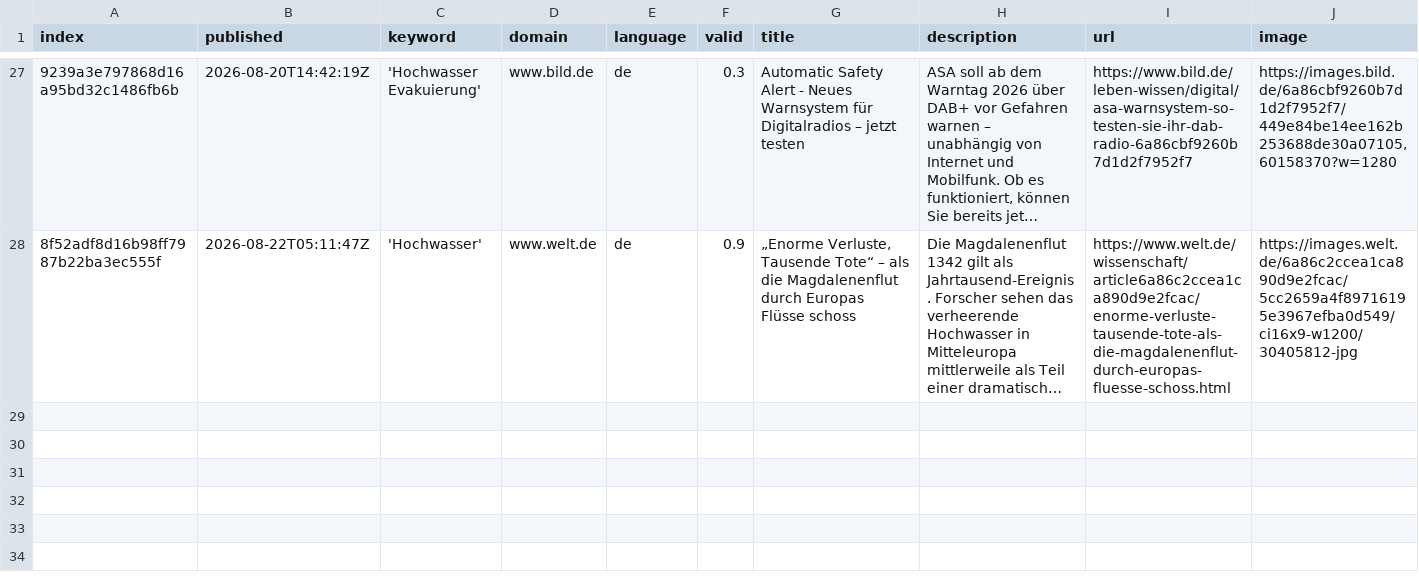
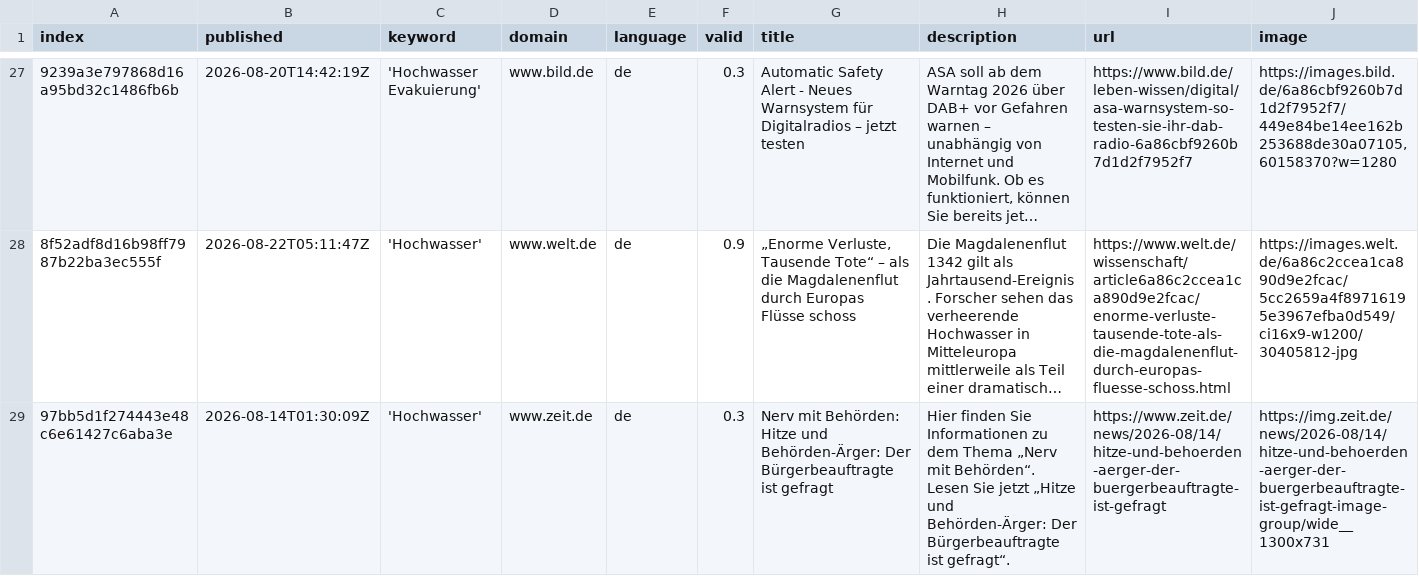
Before and after one commit to JoPhi24-news/floodIsComing, a CSV file: csv/news_2026_08.csv, drawn as a sheet; only a part is shown, gaps mark what is left out; long unchanged cells end in …; rows hold the shown columns only; the diff names each change by its address in the sheet, - before the commit and + after, or states it on an @@ line.

```diff
--- a/csv/news_2026_08.csv
+++ b/csv/news_2026_08.csv
+row 29: 97bb5d1f274443e48c6e61427c6aba3e | 2026-08-14T01:30:09Z | 'Hochwasser' | www.zeit.de | de | 0.3 | Nerv mit Behörden: Hitze und Behörden-Ärger: Der Bürgerbeauftragte ist gefragt | Hier finden Sie Informationen zu dem Thema „Nerv mit Behörden“. Lesen Sie jetzt „Hitze und Behörden-Ärger: Der Bürgerbeauftragte ist gefragt“. | https://www.zeit.de/news/2026-08/14/hitze-und-behoerden-aerger-der-buergerbeauftragte-ist-gefragt | https://img.zeit.de/news/2026-08/14/hitze-und-behoerden-aerger-der-buergerbeauftragte-ist-gefragt-image-group/wide__1300x731
```
Also changed, not shown: keywords.csv.
